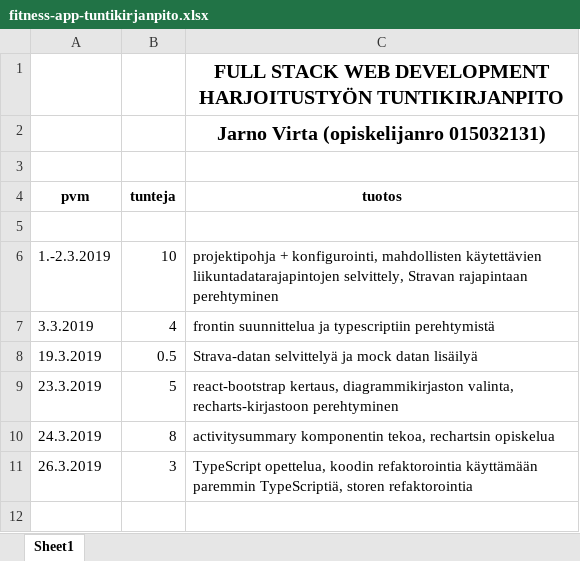
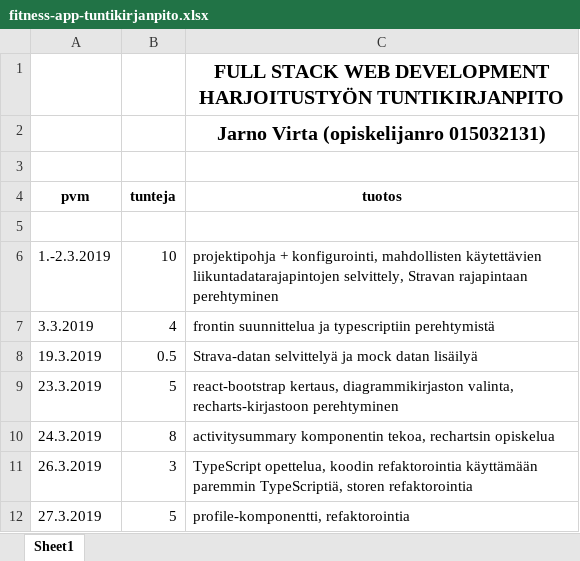
Before and after one commit to jarnovirta/activity-app-front, an Excel workbook: fitness-app-tuntikirjanpito.xlsx, sheet Sheet1, drawn as a sheet; values as stored, in another font and other column widths than the file's, no borders; the diff names each change by its address in the sheet, - before the commit and + after, or states it on an @@ line.

Commit message:
add profile component, refactor

```diff
--- a/fitness-app-tuntikirjanpito.xlsx (sheet Sheet1)
+++ b/fitness-app-tuntikirjanpito.xlsx (sheet Sheet1)
+row 12: 27.3.2019 | 5 | profile-komponentti, refaktorointia
```
Also changed, not shown: 24 other files.
